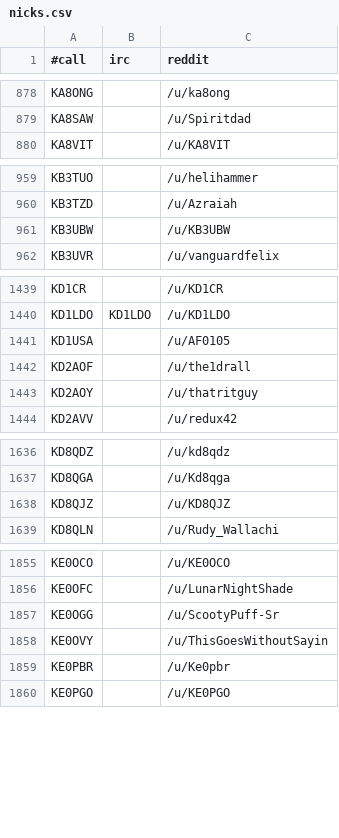
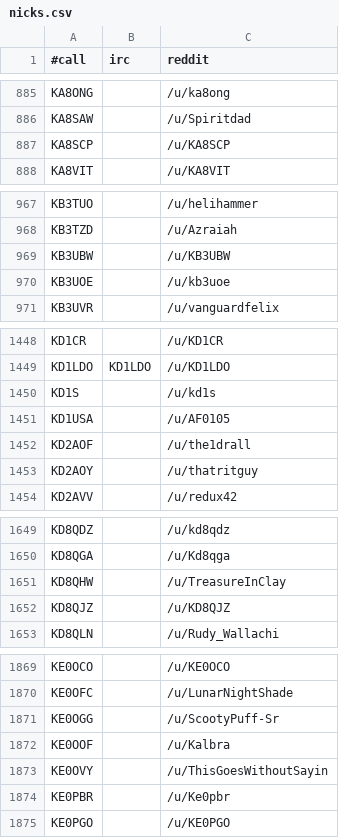
Before and after one commit to molo1134/qrmbot, a CSV file: lib/nicks.csv, drawn as a sheet; only a part is shown, gaps mark what is left out; the diff covers the shown part only.

```diff
--- a/lib/nicks.csv
+++ b/lib/nicks.csv
@@ -879,2 +886,3 @@ KA8ONG,,/u/ka8ong
 KA8SAW,,/u/Spiritdad
+KA8SCP,,/u/KA8SCP
 KA8VIT,,/u/KA8VIT
@@ -961,2 +969,3 @@ KB3TZD,,/u/Azraiah
 KB3UBW,,/u/KB3UBW
+KB3UOE,,/u/kb3uoe
 KB3UVR,,/u/vanguardfelix
@@ -1440,2 +1449,3 @@ KD1CR,,/u/KD1CR
 KD1LDO,KD1LDO,/u/KD1LDO
+KD1S,,/u/kd1s
 KD1USA,,/u/AF0105
@@ -1637,2 +1650,3 @@ KD8QDZ,,/u/kd8qdz
 KD8QGA,,/u/Kd8qga
+KD8QHW,,/u/TreasureInClay
 KD8QJZ,,/u/KD8QJZ
@@ -1857,2 +1871,3 @@ KE0OFC,,/u/LunarNightShade
 KE0OGG,,/u/ScootyPuff-Sr
+KE0OOF,,/u/Kalbra
 KE0OVY,,/u/ThisGoesWithoutSayin
```
Also changed, not shown: 40 added rows and 1 edited cell elsewhere in this file.
